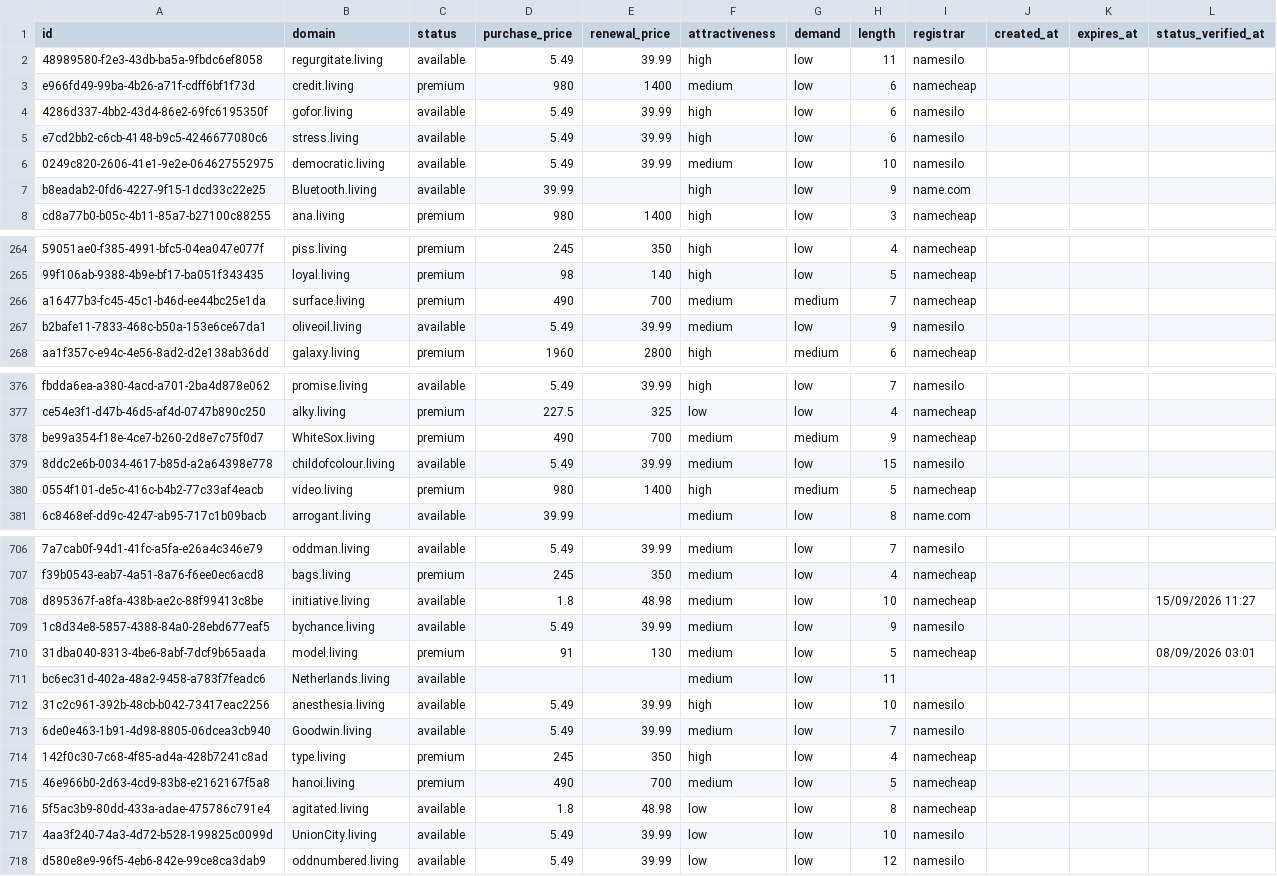
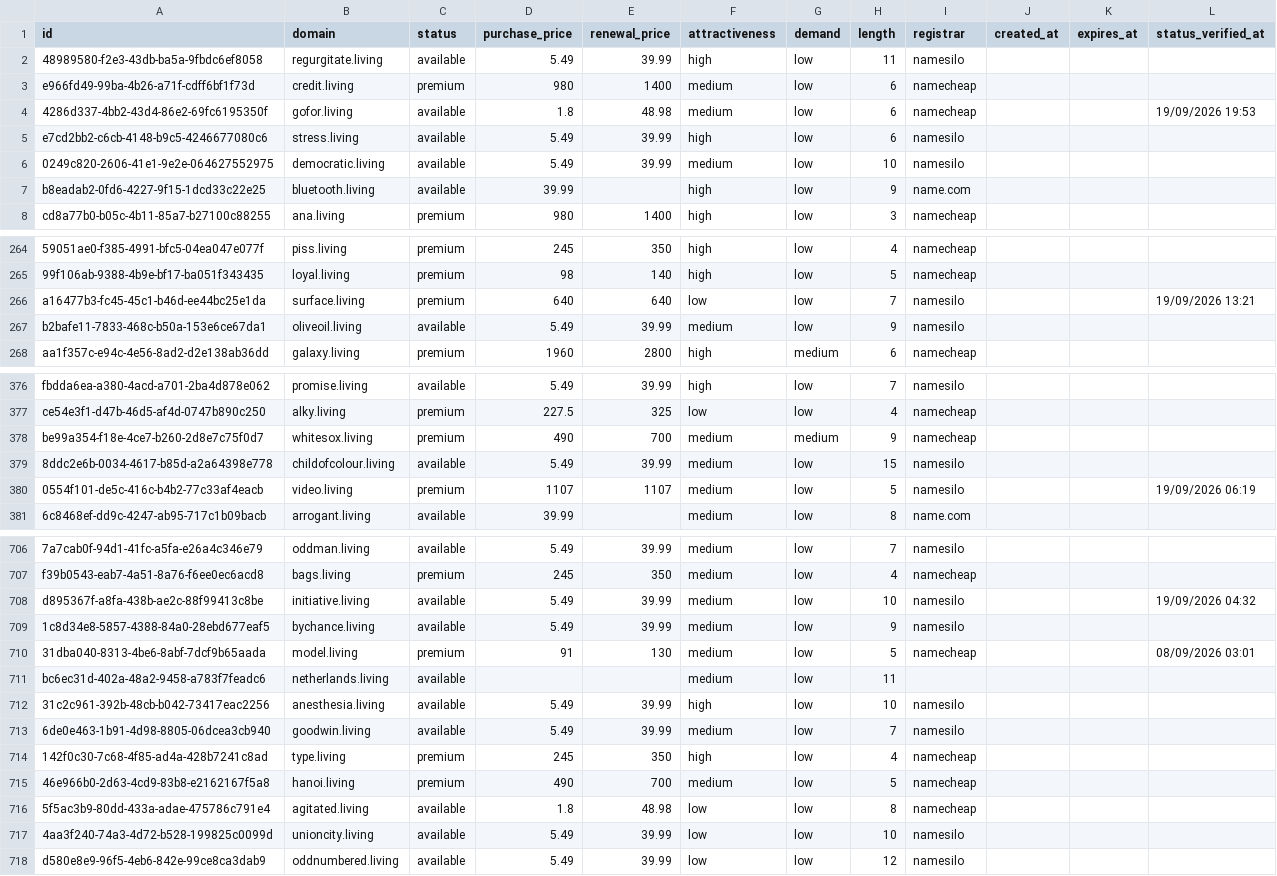
Before and after one commit to UniqueDomains/living-oneword-domains, a CSV file: living.csv, drawn as a sheet; only a part is shown, gaps mark what is left out; the diff covers the shown part only; the diff names each change by its address in the sheet, - before the commit and + after, or states it on an @@ line.

Commit message:
Domains update

```diff
--- a/living.csv
+++ b/living.csv
-D4 (purchase_price): 5.49
+D4 (purchase_price): 1.8
-E4 (renewal_price): 39.99
+E4 (renewal_price): 48.98
-F4 (attractiveness): high
+F4 (attractiveness): medium
-I4 (registrar): namesilo
+I4 (registrar): namecheap
-L4 (status_verified_at): (empty)
+L4 (status_verified_at): 19/09/2026 19:53
-B7 (domain): Bluetooth.living
+B7 (domain): bluetooth.living
-D266 (purchase_price): 490
+D266 (purchase_price): 640
-E266 (renewal_price): 700
+E266 (renewal_price): 640
-F266 (attractiveness): medium
+F266 (attractiveness): low
-G266 (demand): medium
+G266 (demand): low
-I266 (registrar): namecheap
+I266 (registrar): namesilo
-L266 (status_verified_at): (empty)
+L266 (status_verified_at): 19/09/2026 13:21
-B378 (domain): WhiteSox.living
+B378 (domain): whitesox.living
-D380 (purchase_price): 980
+D380 (purchase_price): 1107
-E380 (renewal_price): 1400
+E380 (renewal_price): 1107
-F380 (attractiveness): high
+F380 (attractiveness): medium
-G380 (demand): medium
+G380 (demand): low
-I380 (registrar): namecheap
+I380 (registrar): namesilo
-L380 (status_verified_at): (empty)
+L380 (status_verified_at): 19/09/2026 06:19
-D708 (purchase_price): 1.8
+D708 (purchase_price): 5.49
-E708 (renewal_price): 48.98
+E708 (renewal_price): 39.99
-I708 (registrar): namecheap
+I708 (registrar): namesilo
-L708 (status_verified_at): 15/09/2026 11:27
+L708 (status_verified_at): 19/09/2026 04:32
-B711 (domain): Netherlands.living
+B711 (domain): netherlands.living
-B713 (domain): Goodwin.living
+B713 (domain): goodwin.living
-B717 (domain): UnionCity.living
+B717 (domain): unioncity.living
```
Also changed, not shown: 122 edited cells elsewhere in this file, 4 other files.
